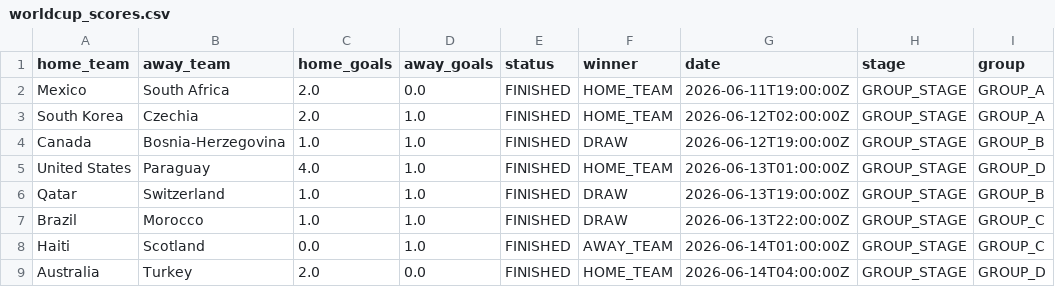
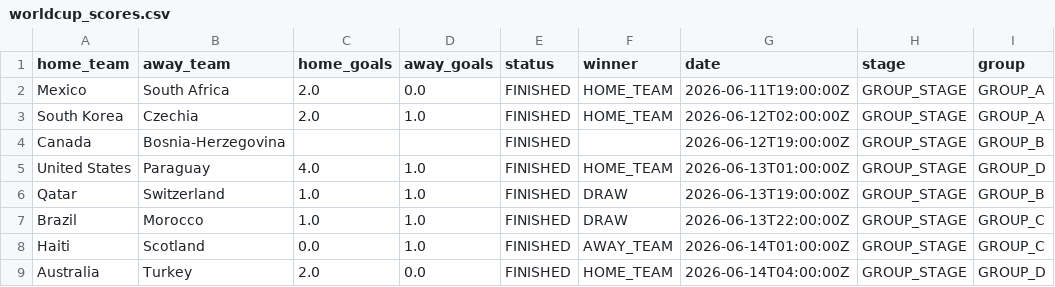
Before and after one commit to Rmeredit0924/files, a CSV file: worldcup_scores.csv, drawn as a sheet; only a part is shown.

Commit message:
Automatic World Cup score update

```diff
--- a/worldcup_scores.csv
+++ b/worldcup_scores.csv
@@ -3,3 +3,3 @@ Mexico,South Africa,2.0,0.0,FINISHED,HOME_TEAM,2026-06-11T19:00:00Z,GROUP_STAGE,
 South Korea,Czechia,2.0,1.0,FINISHED,HOME_TEAM,2026-06-12T02:00:00Z,GROUP_STAGE,GROUP_A
-Canada,Bosnia-Herzegovina,1.0,1.0,FINISHED,DRAW,2026-06-12T19:00:00Z,GROUP_STAGE,GROUP_B
+Canada,Bosnia-Herzegovina,,,FINISHED,,2026-06-12T19:00:00Z,GROUP_STAGE,GROUP_B
 United States,Paraguay,4.0,1.0,FINISHED,HOME_TEAM,2026-06-13T01:00:00Z,GROUP_STAGE,GROUP_D
```
